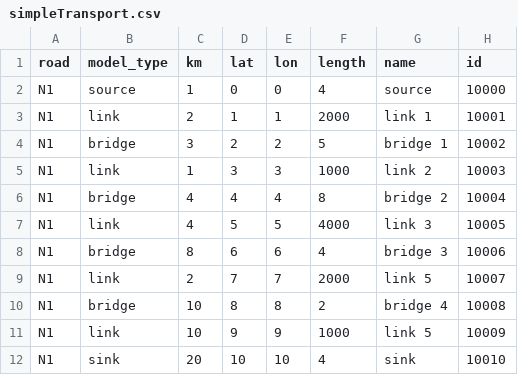
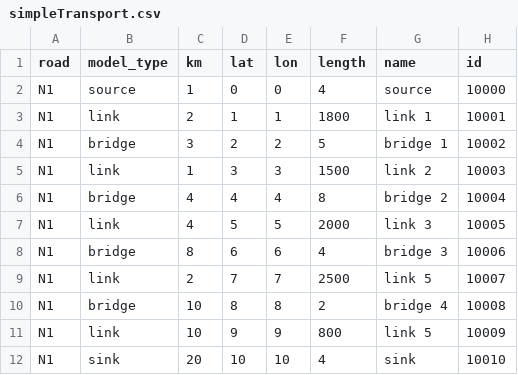
Before and after one commit to yilinh/SimpleTransport, a CSV file: data/simpleTransport.csv, drawn as a sheet.

```diff
--- a/data/simpleTransport.csv
+++ b/data/simpleTransport.csv
@@ -2,11 +2,11 @@
 N1,source,1,0,0,4,source,10000
-N1,link,2,1,1,2000,link 1,10001
+N1,link,2,1,1,1800,link 1,10001
 N1,bridge,3,2,2,5,bridge 1,10002
-N1,link,1,3,3,1000,link 2,10003
+N1,link,1,3,3,1500,link 2,10003
 N1,bridge,4,4,4,8,bridge 2,10004
-N1,link,4,5,5,4000,link 3,10005
+N1,link,4,5,5,2000,link 3,10005
 N1,bridge,8,6,6,4,bridge 3,10006
-N1,link,2,7,7,2000,link 5,10007
+N1,link,2,7,7,2500,link 5,10007
 N1,bridge,10,8,8,2,bridge 4,10008
-N1,link,10,9,9,1000,link 5,10009
+N1,link,10,9,9,800,link 5,10009
 N1,sink,20,10,10,4,sink,10010
```
Also changed, not shown: 2 other files.
